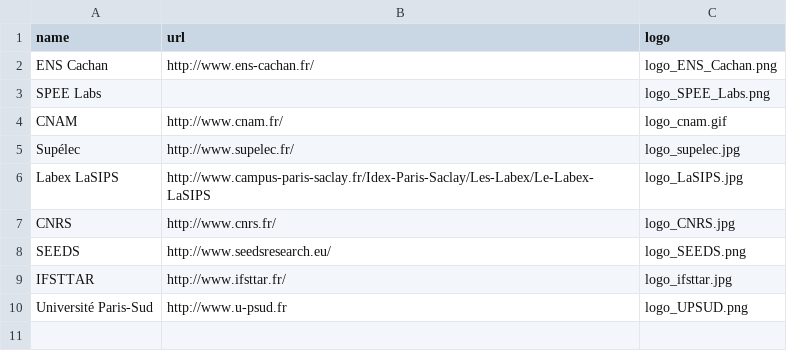
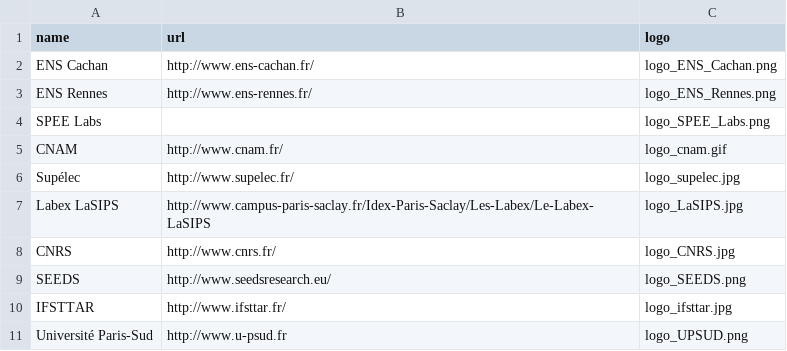
Before and after one commit to pierre-haessig/proceedings-generator, a CSV file: SGE2014_data/sponsors/sponsors.csv, drawn as a sheet.

Commit message:
add one sponsor (ENS Rennes)

```diff
--- a/SGE2014_data/sponsors/sponsors.csv
+++ b/SGE2014_data/sponsors/sponsors.csv
@@ -2,2 +2,3 @@ name,url,logo
 ENS Cachan,http://www.ens-cachan.fr/,logo_ENS_Cachan.png
+ENS Rennes,http://www.ens-rennes.fr/,logo_ENS_Rennes.png
 SPEE Labs,,logo_SPEE_Labs.png
```
Also changed, not shown: 1 other file.
